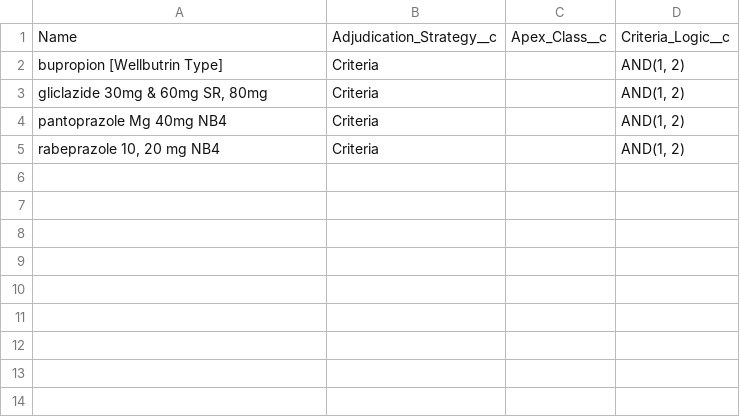
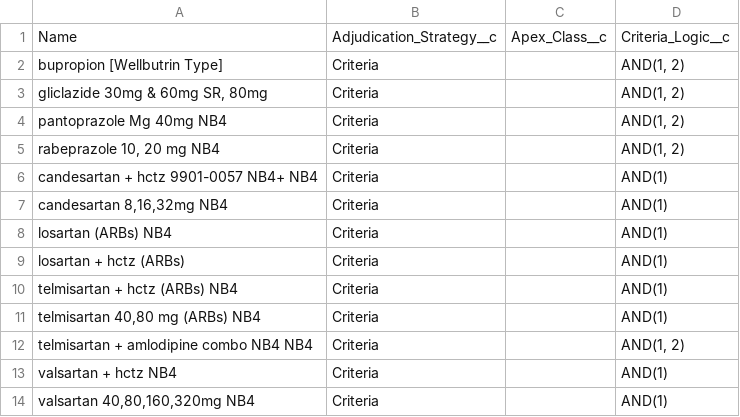
Before and after one commit to bcgov/MoH-SAT, a CSV file: data/drug-settings.csv, drawn as a sheet; the diff names each change by its address in the sheet, - before the commit and + after, or states it on an @@ line.

```diff
--- a/data/drug-settings.csv
+++ b/data/drug-settings.csv
+row 6: candesartan + hctz 9901-0057 NB4+ NB4 | Criteria |  | AND(1)
+row 7: candesartan 8,16,32mg NB4 | Criteria |  | AND(1)
+row 8: losartan (ARBs) NB4 | Criteria |  | AND(1)
+row 9: losartan + hctz (ARBs) | Criteria |  | AND(1)
+row 10: telmisartan + hctz (ARBs) NB4 | Criteria |  | AND(1)
+row 11: telmisartan 40,80 mg (ARBs) NB4 | Criteria |  | AND(1)
+row 12: telmisartan + amlodipine combo NB4 NB4 | Criteria |  | AND(1, 2)
+row 13: valsartan + hctz NB4 | Criteria |  | AND(1)
+row 14: valsartan 40,80,160,320mg NB4 | Criteria |  | AND(1)
```
Also changed, not shown: data/adjudicationcriteria.csv, 3 other files.
